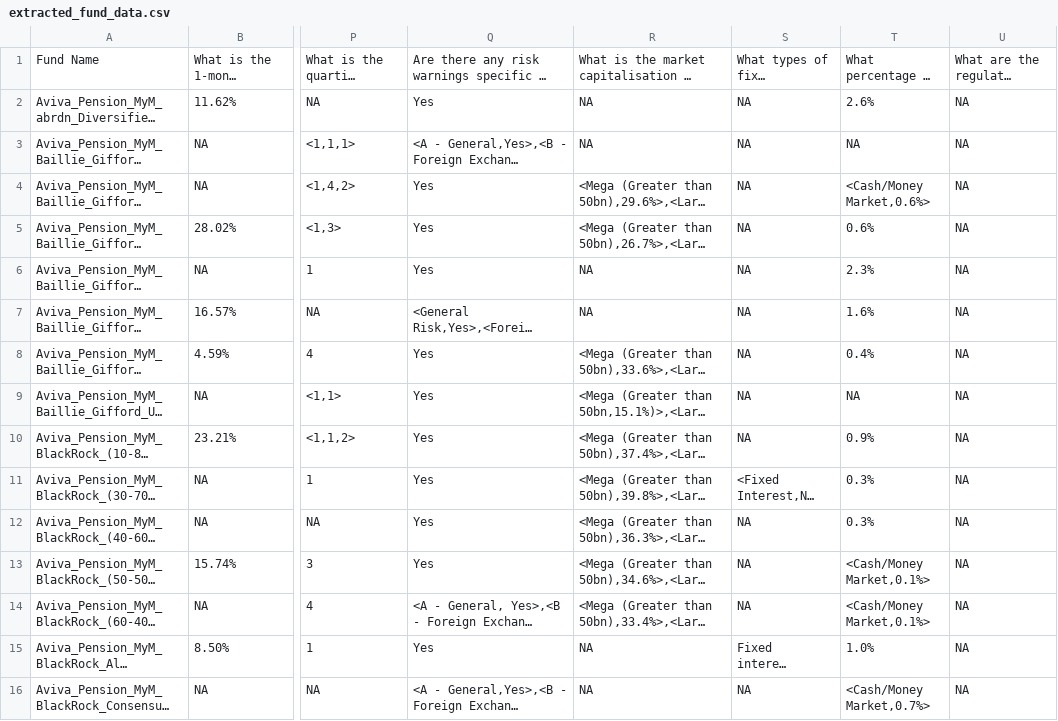
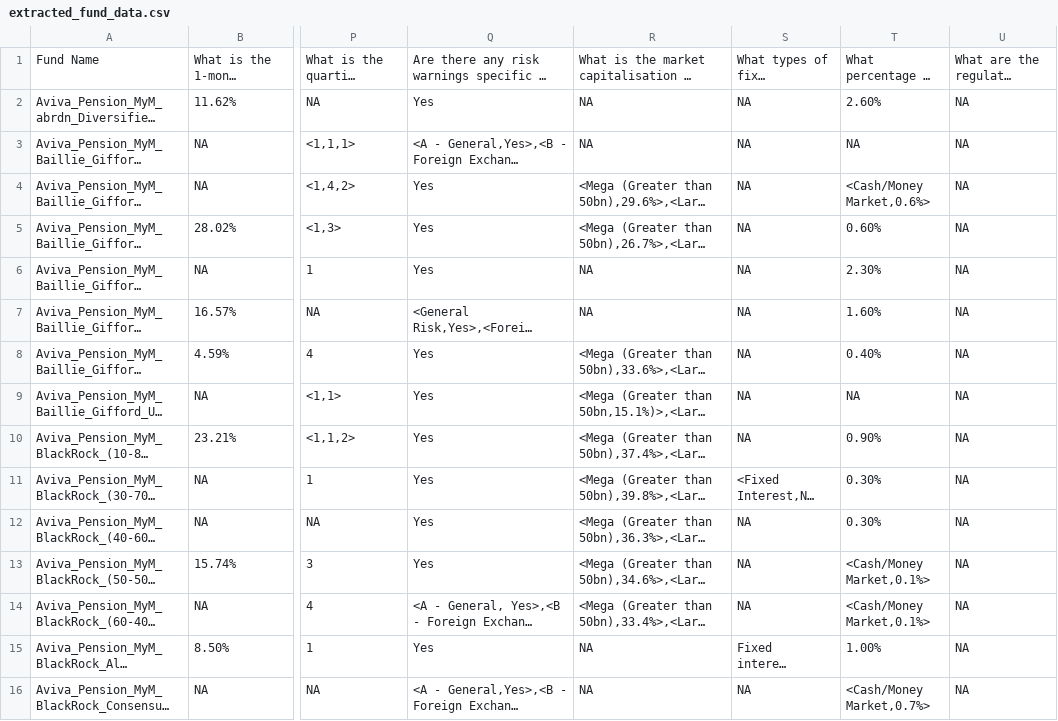
Before and after one commit to monkeydust/fund-analyzer, a CSV file: extracted_fund_data.csv, drawn as a sheet; only a part is shown, gaps mark what is left out; long unchanged cells end in …; the diff covers the shown part only; the diff names each change by its address in the sheet, - before the commit and + after, or states it on an @@ line.

Commit message:
Add files via upload

```diff
--- a/extracted_fund_data.csv
+++ b/extracted_fund_data.csv
-T2: 2.6%
+T2: 2.60%
-T5: 0.6%
+T5: 0.60%
-T6: 2.3%
+T6: 2.30%
-T7: 1.6%
+T7: 1.60%
-T8: 0.4%
+T8: 0.40%
-T10: 0.9%
+T10: 0.90%
-T11:T12: 0.3%
+T11:T12: 0.30%
-T15: 1.0%
+T15: 1.00%
```
Also changed, not shown: 62 edited cells elsewhere in this file.
